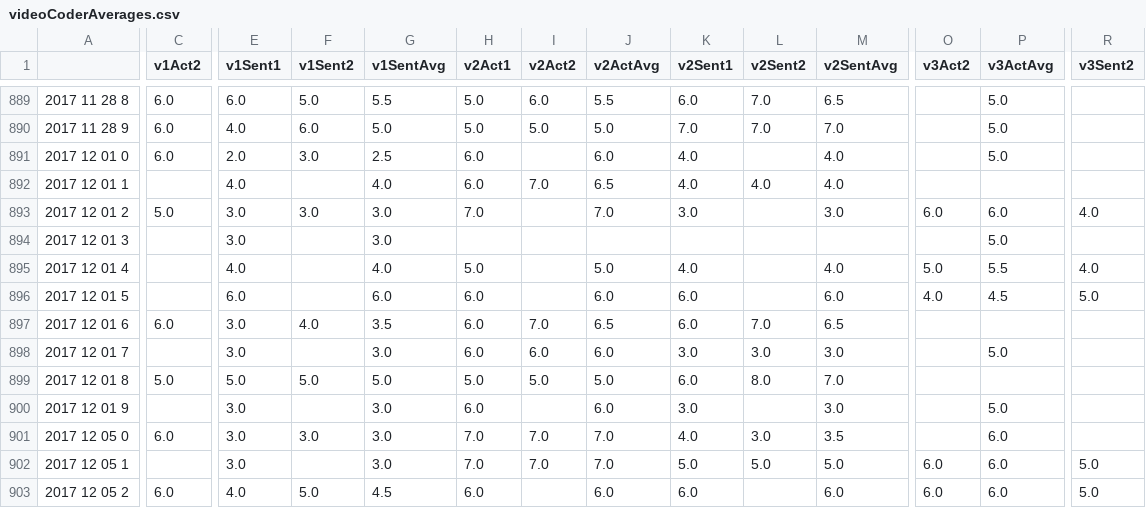
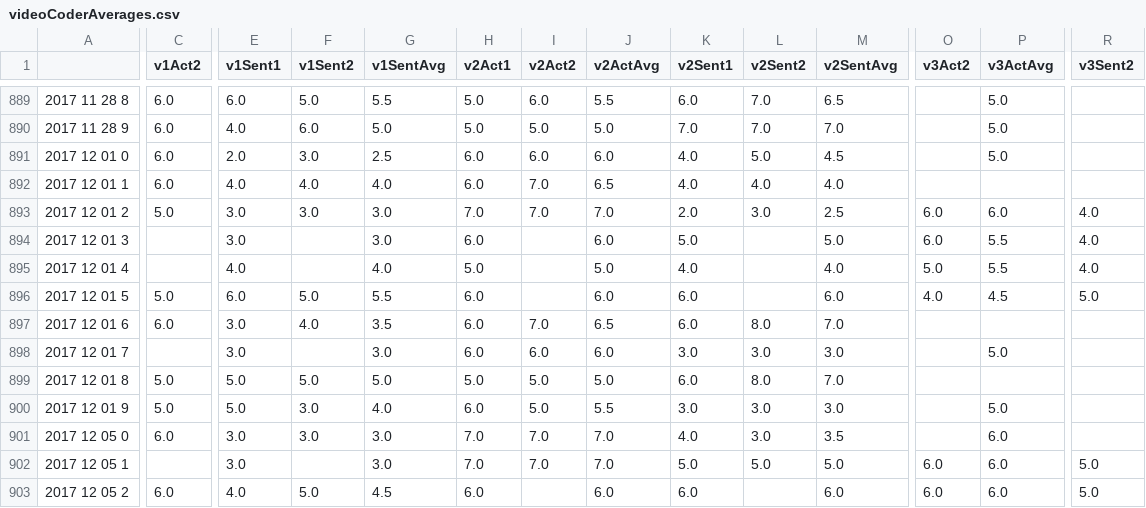
Before and after one commit to ccochrane/emotionTranscripts, a CSV file: videoCoderAverages.csv, drawn as a sheet; only a part is shown, gaps mark what is left out; the diff covers the shown part only; the diff names each change by its address in the sheet, - before the commit and + after, or states it on an @@ line.

```diff
--- a/videoCoderAverages.csv
+++ b/videoCoderAverages.csv
-I891 (v2Act2): (empty)
+I891 (v2Act2): 6.0
-L891 (v2Sent2): (empty)
+L891 (v2Sent2): 5.0
-M891 (v2SentAvg): 4.0
+M891 (v2SentAvg): 4.5
-C892 (v1Act2): (empty)
+C892 (v1Act2): 6.0
-F892 (v1Sent2): (empty)
+F892 (v1Sent2): 4.0
-I893 (v2Act2): (empty)
+I893 (v2Act2): 7.0
-K893 (v2Sent1): 3.0
+K893 (v2Sent1): 2.0
-L893 (v2Sent2): (empty)
+L893 (v2Sent2): 3.0
-M893 (v2SentAvg): 3.0
+M893 (v2SentAvg): 2.5
-H894 (v2Act1): (empty)
+H894 (v2Act1): 6.0
-J894 (v2ActAvg): (empty)
+J894 (v2ActAvg): 6.0
-K894 (v2Sent1): (empty)
+K894 (v2Sent1): 5.0
-M894 (v2SentAvg): (empty)
+M894 (v2SentAvg): 5.0
-O894 (v3Act2): (empty)
+O894 (v3Act2): 6.0
-P894 (v3ActAvg): 5.0
+P894 (v3ActAvg): 5.5
-R894 (v3Sent2): (empty)
+R894 (v3Sent2): 4.0
-C896 (v1Act2): (empty)
+C896 (v1Act2): 5.0
-F896 (v1Sent2): (empty)
+F896 (v1Sent2): 5.0
-G896 (v1SentAvg): 6.0
+G896 (v1SentAvg): 5.5
-L897 (v2Sent2): 7.0
+L897 (v2Sent2): 8.0
-M897 (v2SentAvg): 6.5
+M897 (v2SentAvg): 7.0
-C900 (v1Act2): (empty)
+C900 (v1Act2): 5.0
-E900 (v1Sent1): 3.0
+E900 (v1Sent1): 5.0
-F900 (v1Sent2): (empty)
+F900 (v1Sent2): 3.0
-G900 (v1SentAvg): 3.0
+G900 (v1SentAvg): 4.0
-I900 (v2Act2): (empty)
+I900 (v2Act2): 5.0
-J900 (v2ActAvg): 6.0
+J900 (v2ActAvg): 5.5
-L900 (v2Sent2): (empty)
+L900 (v2Sent2): 3.0
```
Also changed, not shown: 9 removed rows elsewhere in this file.
